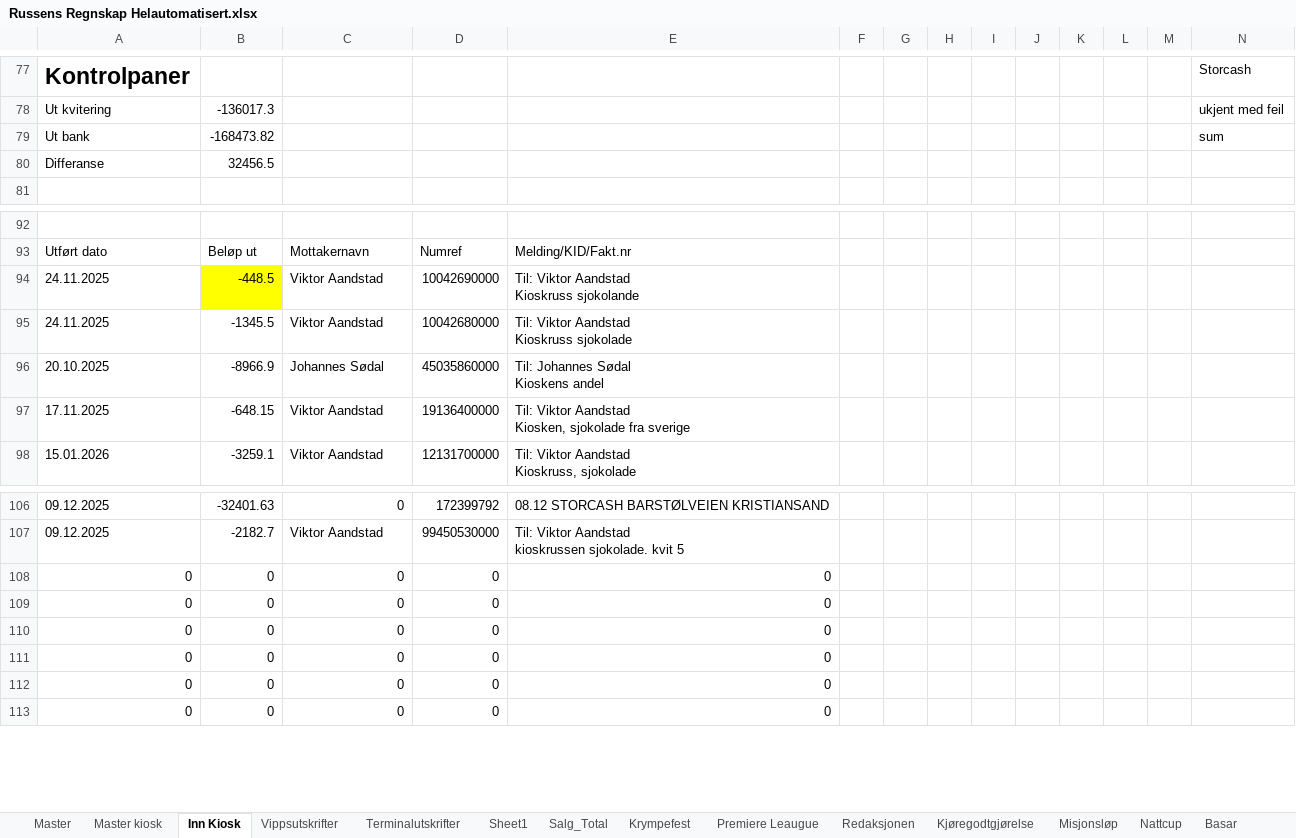
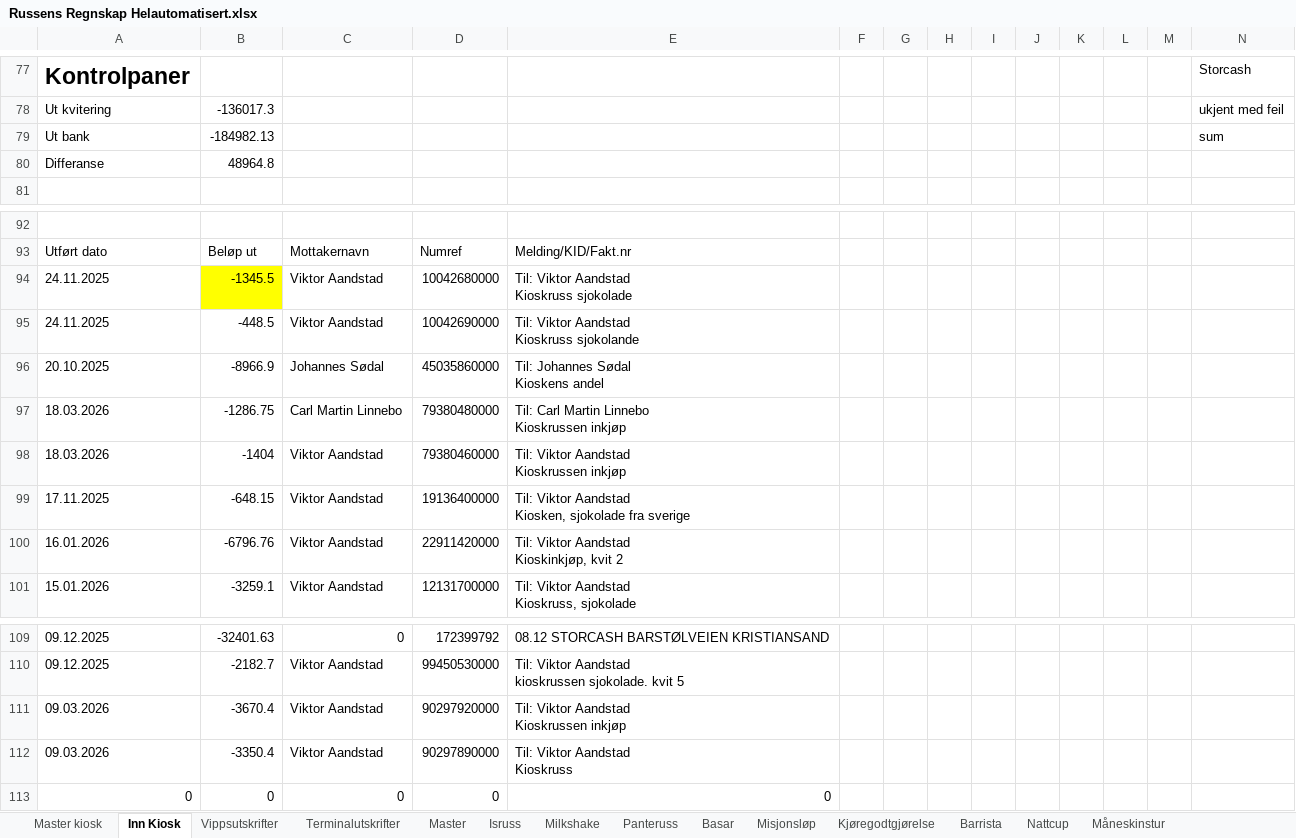
Before and after one commit to CarlMartinL/Russens-regnskap, an Excel workbook: Regnskap/Russens Regnskap Helautomatisert.xlsx, sheet Inn Kiosk, drawn as a sheet; only a part is shown, gaps mark what is left out; values as stored, in another font and other column widths than the file's, no borders; conditional formats and table styles not drawn; removed rows and columns are numbered as before the commit, all else as after; rows hold the shown columns only; ↵ is a line break in a cell; the diff names each change by its address in the sheet, - before the commit and + after, or states it on an @@ line.

```diff
--- a/Regnskap/Russens Regnskap Helautomatisert.xlsx (sheet Inn Kiosk)
+++ b/Regnskap/Russens Regnskap Helautomatisert.xlsx (sheet Inn Kiosk)
-sheet tab: Sheet1
@@ sheet tab hidden: Salg_Total @@
@@ sheet tab order changed: Master kiosk | Inn Kiosk | Vippsutskrifter | Terminalutskrifter | Master | Isruss | Milkshake | Panteruss | Basar | Misjonsløp | Kjøregodtgjørelse | Barrista | Nattcup | Måneskinstur @@
-B79: -168473.82
+B79: -184982.13
-B80: 32456.5
+B80: 48964.8
@@ row 95 moved to row 94: 24.11.2025 @@
-B95 fill: #FFFF00
+B95 fill: none
+row 97: 18.03.2026 | -1286.75 | Carl Martin Linnebo | 79380480000 | Til: Carl Martin Linnebo ↵ Kioskrussen inkjøp
+row 98: 18.03.2026 | -1404 | Viktor Aandstad | 79380460000 | Til: Viktor Aandstad ↵ Kioskrussen inkjøp
+row 100: 16.01.2026 | -6796.76 | Viktor Aandstad | 22911420000 | Til: Viktor Aandstad ↵ Kioskinkjøp, kvit 2
-row 108: 0 | 0 | 0 | 0 | 0
-row 109: 0 | 0 | 0 | 0 | 0
-row 110: 0 | 0 | 0 | 0 | 0
-row 111: 0 | 0 | 0 | 0 | 0
-row 112: 0 | 0 | 0 | 0 | 0
+row 111: 09.03.2026 | -3670.4 | Viktor Aandstad | 90297920000 | Til: Viktor Aandstad ↵ Kioskrussen inkjøp
+row 112: 09.03.2026 | -3350.4 | Viktor Aandstad | 90297890000 | Til: Viktor Aandstad ↵ Kioskruss
```
Also changed, not shown: sheet Master, sheet Vippsutskrifter, sheet Milkshake, sheet Terminalutskrifter, sheet Basar, sheet Kjøregodtgjørelse, 6 more sheets, other sheet tabs, formulas that keep their value, Transaksjoner.xlsx, python.xlsx, 2 other files.
